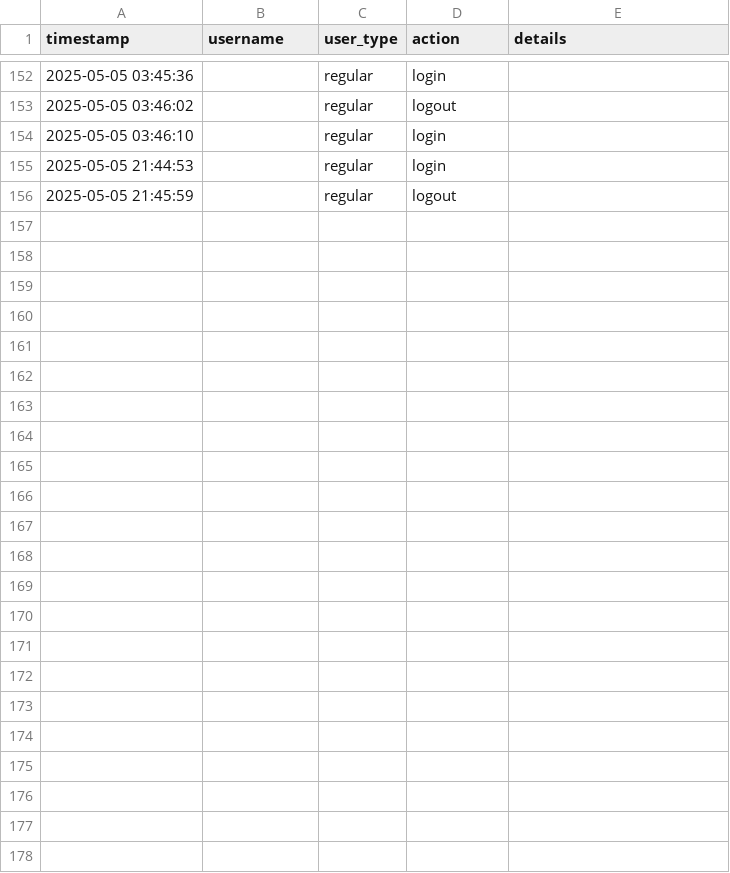
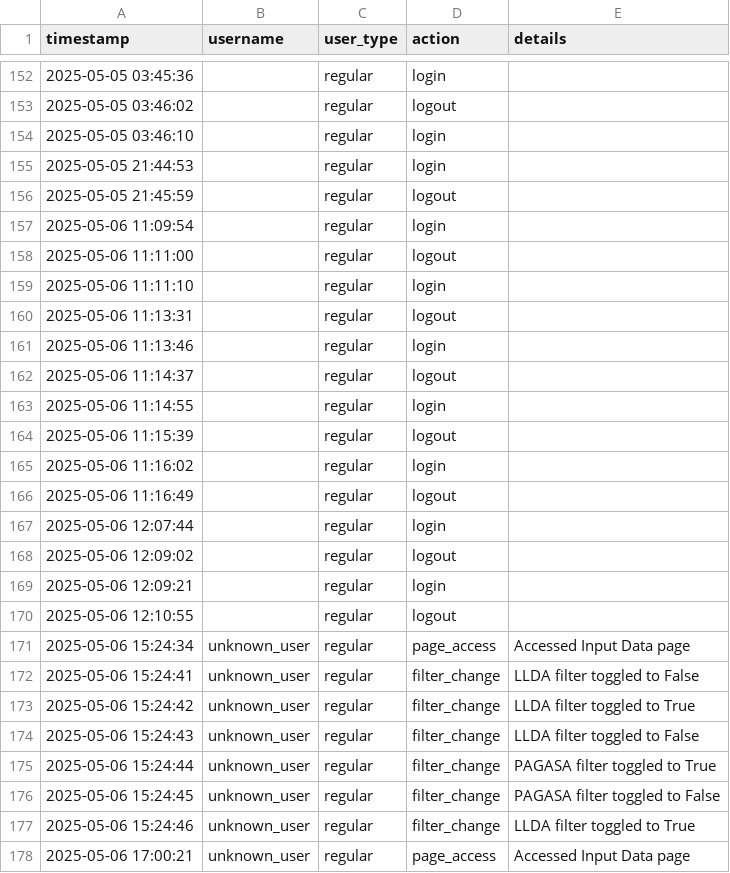
Before and after one commit to rafisaiyari/algal-bloom-prediction-system, a CSV file: audit_logs/user_activity.csv, drawn as a sheet; only a part is shown, gaps mark what is left out; the diff names each change by its address in the sheet, - before the commit and + after, or states it on an @@ line.

```diff
--- a/audit_logs/user_activity.csv
+++ b/audit_logs/user_activity.csv
+row 157: 2025-05-06 11:09:54 |  | regular | login
+row 158: 2025-05-06 11:11:00 |  | regular | logout
+row 159: 2025-05-06 11:11:10 |  | regular | login
+row 160: 2025-05-06 11:13:31 |  | regular | logout
+row 161: 2025-05-06 11:13:46 |  | regular | login
+row 162: 2025-05-06 11:14:37 |  | regular | logout
+row 163: 2025-05-06 11:14:55 |  | regular | login
+row 164: 2025-05-06 11:15:39 |  | regular | logout
+row 165: 2025-05-06 11:16:02 |  | regular | login
+row 166: 2025-05-06 11:16:49 |  | regular | logout
+row 167: 2025-05-06 12:07:44 |  | regular | login
+row 168: 2025-05-06 12:09:02 |  | regular | logout
+row 169: 2025-05-06 12:09:21 |  | regular | login
+row 170: 2025-05-06 12:10:55 |  | regular | logout
+row 171: 2025-05-06 15:24:34 | unknown_user | regular | page_access | Accessed Input Data page
+row 172: 2025-05-06 15:24:41 | unknown_user | regular | filter_change | LLDA filter toggled to False
+row 173: 2025-05-06 15:24:42 | unknown_user | regular | filter_change | LLDA filter toggled to True
+row 174: 2025-05-06 15:24:43 | unknown_user | regular | filter_change | LLDA filter toggled to False
+row 175: 2025-05-06 15:24:44 | unknown_user | regular | filter_change | PAGASA filter toggled to True
+row 176: 2025-05-06 15:24:45 | unknown_user | regular | filter_change | PAGASA filter toggled to False
+row 177: 2025-05-06 15:24:46 | unknown_user | regular | filter_change | LLDA filter toggled to True
+row 178: 2025-05-06 17:00:21 | unknown_user | regular | page_access | Accessed Input Data page
```
Also changed, not shown: 5 other files.
